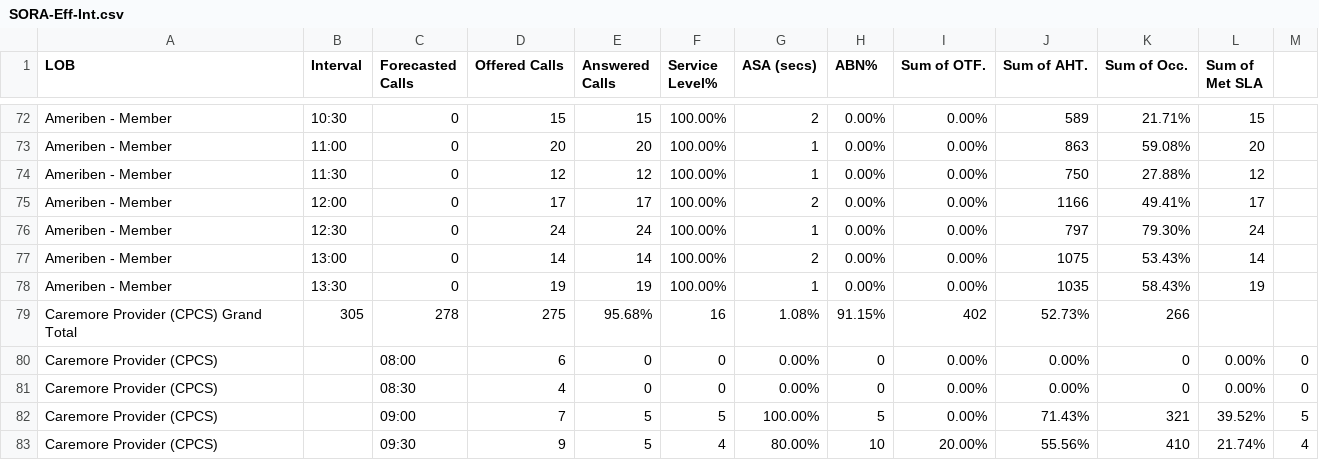
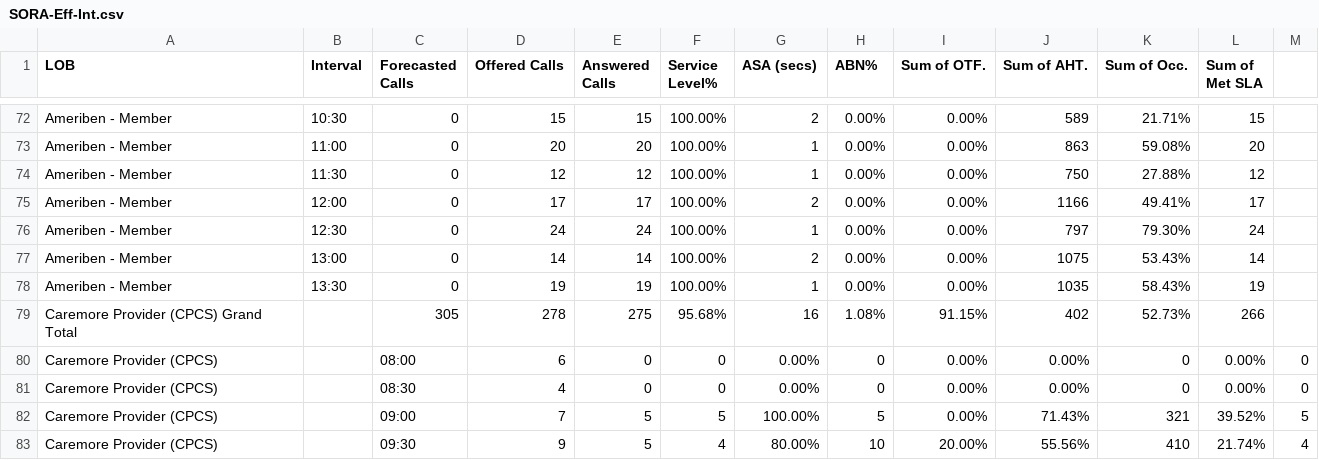
Before and after one commit to CGS-M/Efficiency-Interval, a CSV file: SORA-Eff-Int.csv, drawn as a sheet; only a part is shown, gaps mark what is left out.

Commit message:
Update SORA-Eff-Int.csv

```diff
--- a/SORA-Eff-Int.csv
+++ b/SORA-Eff-Int.csv
@@ -78,3 +78,3 @@ Ameriben - Member,13:00,0,14,14,100.00%,2,0.00%,0.00%,1075,53.43%,14
 Ameriben - Member,13:30,0,19,19,100.00%,1,0.00%,0.00%,1035,58.43%,19
-Caremore Provider (CPCS) Grand Total,305,278,275,95.68%,16,1.08%,91.15%,402,52.73%,266
+Caremore Provider (CPCS) Grand Total,,305,278,275,95.68%,16,1.08%,91.15%,402,52.73%,266
 Caremore Provider (CPCS),,08:00,6,0,0,0.00%,0,0.00%,0.00%,0,0.00%,0
```
